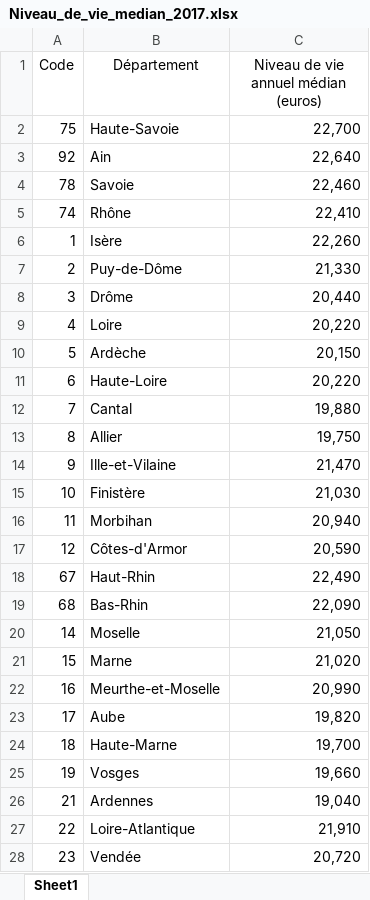
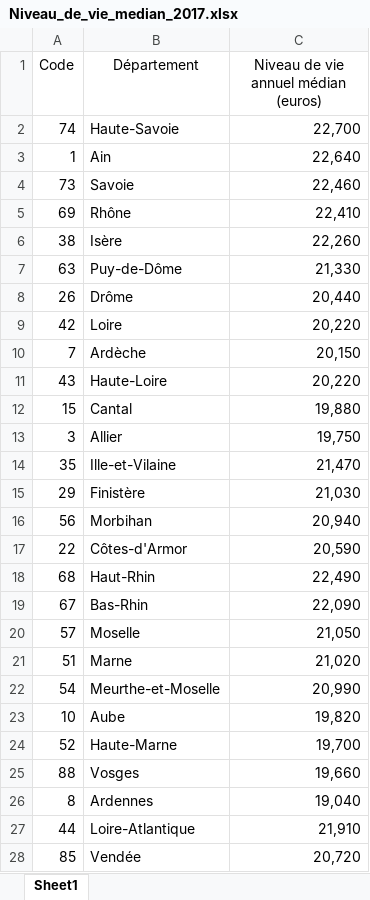
Before and after one commit to Haaycee/MSPR, an Excel workbook: data/median_living_standard/Niveau_de_vie_median_2017.xlsx, sheet Sheet1, drawn as a sheet; only a part is shown; values as stored, in another font and other column widths than the file's, no borders; the diff covers the shown part only; the diff names each change by its address in the sheet, - before the commit and + after, or states it on an @@ line.

```diff
--- a/data/median_living_standard/Niveau_de_vie_median_2017.xlsx (sheet Sheet1)
+++ b/data/median_living_standard/Niveau_de_vie_median_2017.xlsx (sheet Sheet1)
-A2 (Code): 75
+A2 (Code): 74
-A3 (Code): 92
+A3 (Code): 1
-A4 (Code): 78
+A4 (Code): 73
-A5 (Code): 74
+A5 (Code): 69
-A6 (Code): 1
+A6 (Code): 38
-A7 (Code): 2
+A7 (Code): 63
-A8 (Code): 3
+A8 (Code): 26
-A9 (Code): 4
+A9 (Code): 42
-A10 (Code): 5
+A10 (Code): 7
-A11 (Code): 6
+A11 (Code): 43
-A12 (Code): 7
+A12 (Code): 15
-A13 (Code): 8
+A13 (Code): 3
-A14 (Code): 9
+A14 (Code): 35
-A15 (Code): 10
+A15 (Code): 29
-A16 (Code): 11
+A16 (Code): 56
-A17 (Code): 12
+A17 (Code): 22
-A18 (Code): 67
+A18 (Code): 68
-A19 (Code): 68
+A19 (Code): 67
-A20 (Code): 14
+A20 (Code): 57
-A21 (Code): 15
+A21 (Code): 51
-A22 (Code): 16
+A22 (Code): 54
-A23 (Code): 17
+A23 (Code): 10
-A24 (Code): 18
+A24 (Code): 52
-A25 (Code): 19
+A25 (Code): 88
-A26 (Code): 21
+A26 (Code): 8
-A27 (Code): 22
+A27 (Code): 44
-A28 (Code): 23
+A28 (Code): 85
```
Also changed, not shown: 66 edited cells elsewhere in this sheet, dataset.xlsx, 1 other file.
